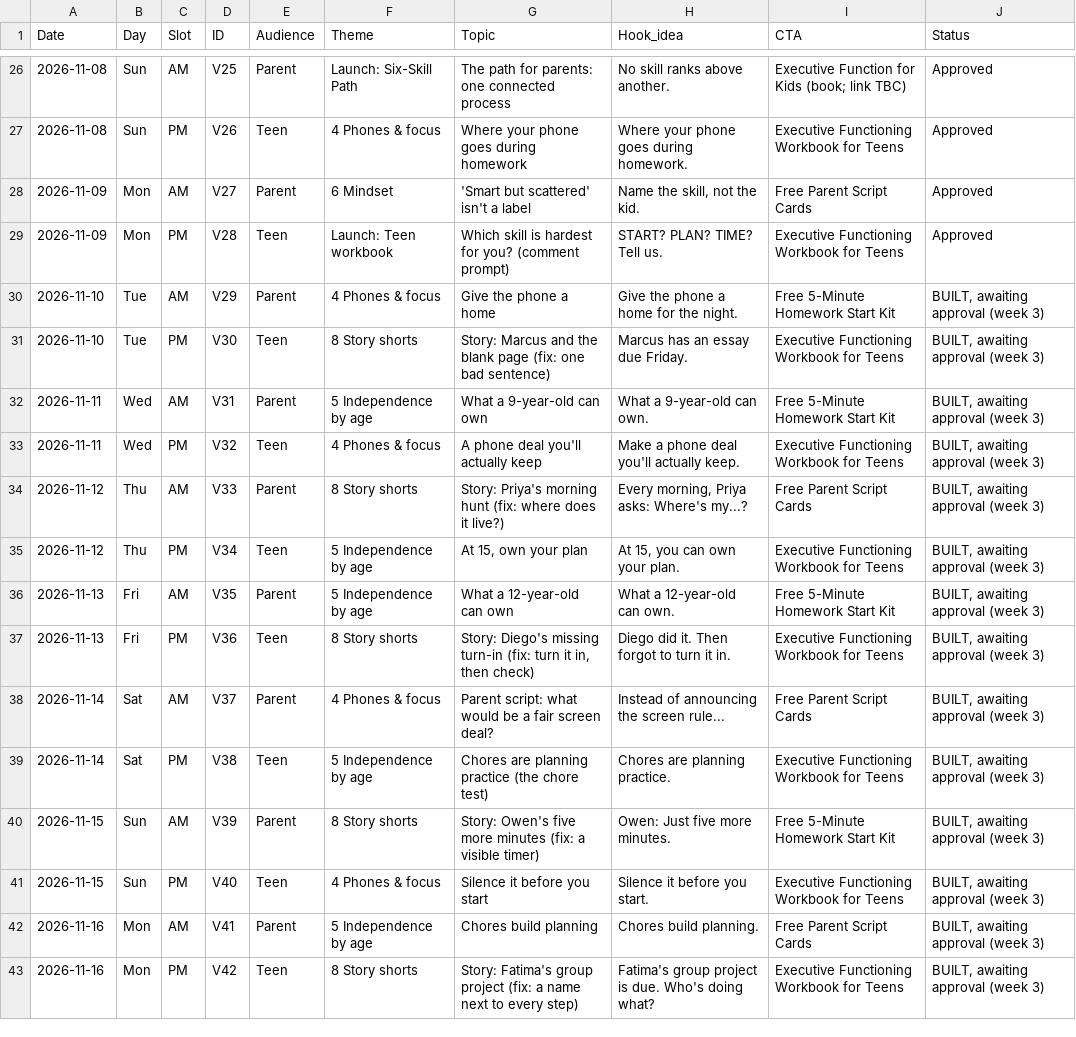
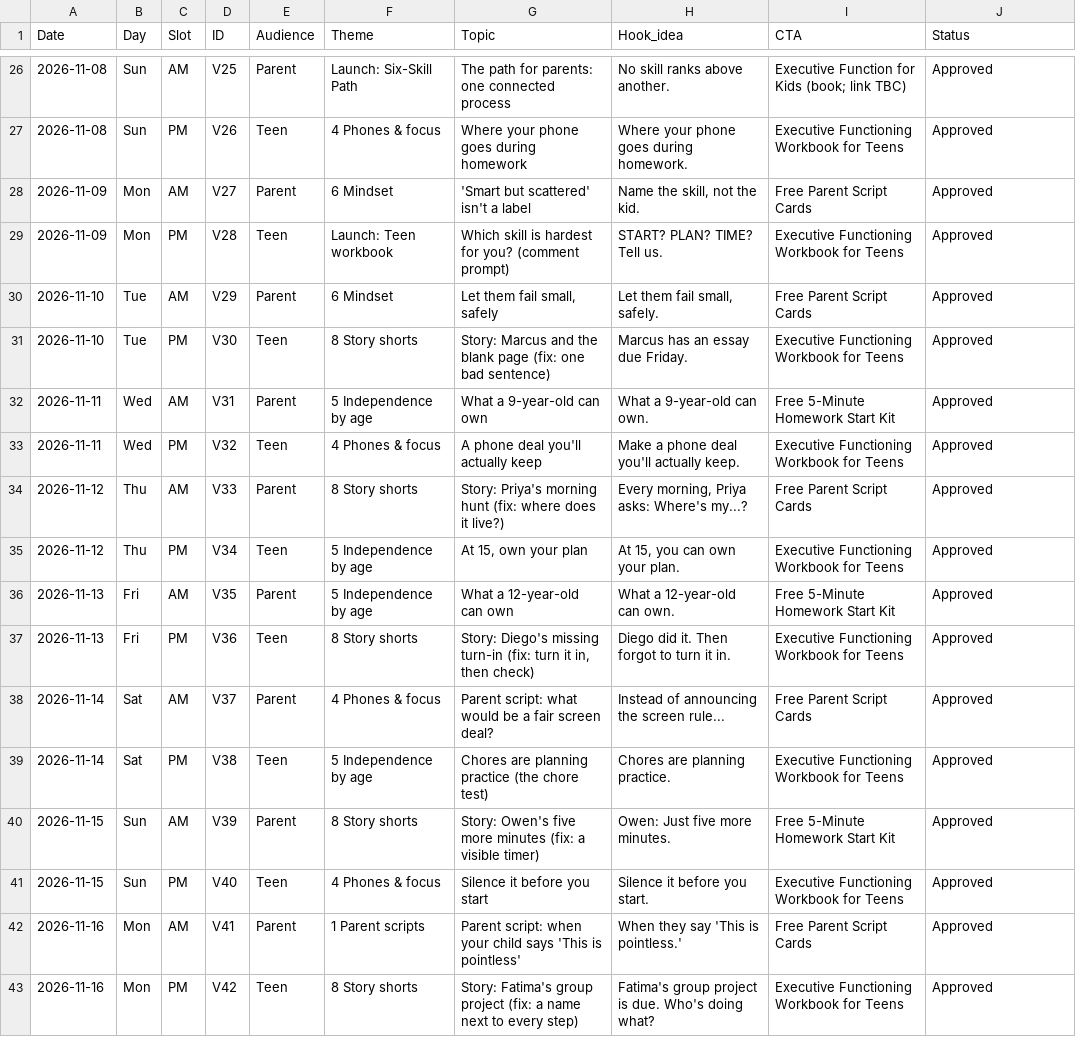
Before and after one commit to JuliaRedmond/julia-redmond-videos, a CSV file: calendar/content-calendar.csv, drawn as a sheet; only a part is shown, gaps mark what is left out.

```diff
--- a/calendar/content-calendar.csv
+++ b/calendar/content-calendar.csv
@@ -29,15 +29,15 @@ Date,Day,Slot,ID,Audience,Theme,Topic,Hook_idea,CTA,Status
 2026-11-09,Mon,PM,V28,Teen,Launch: Teen workbook,Which skill is hardest for you? (comment prompt),START? PLAN? TIME? Tell us.,Executive Functioning Workbook for Teens,Approved
-2026-11-10,Tue,AM,V29,Parent,4 Phones & focus,Give the phone a home,Give the phone a home for the night.,Free 5-Minute Homework Start Kit,"BUILT, awaiting approval (week 3)"
-2026-11-10,Tue,PM,V30,Teen,8 Story shorts,Story: Marcus and the blank page (fix: one bad sentence),Marcus has an essay due Friday.,Executive Functioning Workbook for Teens,"BUILT, awaiting approval (week 3)"
-2026-11-11,Wed,AM,V31,Parent,5 Independence by age,What a 9-year-old can own,What a 9-year-old can own.,Free 5-Minute Homework Start Kit,"BUILT, awaiting approval (week 3)"
-2026-11-11,Wed,PM,V32,Teen,4 Phones & focus,A phone deal you'll actually keep,Make a phone deal you'll actually keep.,Executive Functioning Workbook for Teens,"BUILT, awaiting approval (week 3)"
-2026-11-12,Thu,AM,V33,Parent,8 Story shorts,Story: Priya's morning hunt (fix: where does it live?),"Every morning, Priya asks: Where's my...?",Free Parent Script Cards,"BUILT, awaiting approval (week 3)"
-2026-11-12,Thu,PM,V34,Teen,5 Independence by age,"At 15, own your plan","At 15, you can own your plan.",Executive Functioning Workbook for Teens,"BUILT, awaiting approval (week 3)"
-2026-11-13,Fri,AM,V35,Parent,5 Independence by age,What a 12-year-old can own,What a 12-year-old can own.,Free 5-Minute Homework Start Kit,"BUILT, awaiting approval (week 3)"
-2026-11-13,Fri,PM,V36,Teen,8 Story shorts,"Story: Diego's missing turn-in (fix: turn it in, then check)",Diego did it. Then forgot to turn it in.,Executive Functioning Workbook for Teens,"BUILT, awaiting approval (week 3)"
-2026-11-14,Sat,AM,V37,Parent,4 Phones & focus,Parent script: what would be a fair screen deal?,Instead of announcing the screen rule...,Free Parent Script Cards,"BUILT, awaiting approval (week 3)"
-2026-11-14,Sat,PM,V38,Teen,5 Independence by age,Chores are planning practice (the chore test),Chores are planning practice.,Executive Functioning Workbook for Teens,"BUILT, awaiting approval (week 3)"
-2026-11-15,Sun,AM,V39,Parent,8 Story shorts,Story: Owen's five more minutes (fix: a visible timer),Owen: Just five more minutes.,Free 5-Minute Homework Start Kit,"BUILT, awaiting approval (week 3)"
-2026-11-15,Sun,PM,V40,Teen,4 Phones & focus,Silence it before you start,Silence it before you start.,Executive Functioning Workbook for Teens,"BUILT, awaiting approval (week 3)"
-2026-11-16,Mon,AM,V41,Parent,5 Independence by age,Chores build planning,Chores build planning.,Free Parent Script Cards,"BUILT, awaiting approval (week 3)"
-2026-11-16,Mon,PM,V42,Teen,8 Story shorts,Story: Fatima's group project (fix: a name next to every step),Fatima's group project is due. Who's doing what?,Executive Functioning Workbook for Teens,"BUILT, awaiting approval (week 3)"
+2026-11-10,Tue,AM,V29,Parent,6 Mindset,"Let them fail small, safely","Let them fail small, safely.",Free Parent Script Cards,Approved
+2026-11-10,Tue,PM,V30,Teen,8 Story shorts,Story: Marcus and the blank page (fix: one bad sentence),Marcus has an essay due Friday.,Executive Functioning Workbook for Teens,Approved
+2026-11-11,Wed,AM,V31,Parent,5 Independence by age,What a 9-year-old can own,What a 9-year-old can own.,Free 5-Minute Homework Start Kit,Approved
+2026-11-11,Wed,PM,V32,Teen,4 Phones & focus,A phone deal you'll actually keep,Make a phone deal you'll actually keep.,Executive Functioning Workbook for Teens,Approved
+2026-11-12,Thu,AM,V33,Parent,8 Story shorts,Story: Priya's morning hunt (fix: where does it live?),"Every morning, Priya asks: Where's my...?",Free Parent Script Cards,Approved
+2026-11-12,Thu,PM,V34,Teen,5 Independence by age,"At 15, own your plan","At 15, you can own your plan.",Executive Functioning Workbook for Teens,Approved
+2026-11-13,Fri,AM,V35,Parent,5 Independence by age,What a 12-year-old can own,What a 12-year-old can own.,Free 5-Minute Homework Start Kit,Approved
+2026-11-13,Fri,PM,V36,Teen,8 Story shorts,"Story: Diego's missing turn-in (fix: turn it in, then check)",Diego did it. Then forgot to turn it in.,Executive Functioning Workbook for Teens,Approved
+2026-11-14,Sat,AM,V37,Parent,4 Phones & focus,Parent script: what would be a fair screen deal?,Instead of announcing the screen rule...,Free Parent Script Cards,Approved
+2026-11-14,Sat,PM,V38,Teen,5 Independence by age,Chores are planning practice (the chore test),Chores are planning practice.,Executive Functioning Workbook for Teens,Approved
+2026-11-15,Sun,AM,V39,Parent,8 Story shorts,Story: Owen's five more minutes (fix: a visible timer),Owen: Just five more minutes.,Free 5-Minute Homework Start Kit,Approved
+2026-11-15,Sun,PM,V40,Teen,4 Phones & focus,Silence it before you start,Silence it before you start.,Executive Functioning Workbook for Teens,Approved
+2026-11-16,Mon,AM,V41,Parent,1 Parent scripts,Parent script: when your child says 'This is pointless',When they say 'This is pointless.',Free Parent Script Cards,Approved
+2026-11-16,Mon,PM,V42,Teen,8 Story shorts,Story: Fatima's group project (fix: a name next to every step),Fatima's group project is due. Who's doing what?,Executive Functioning Workbook for Teens,Approved
```
Also changed, not shown: 15 other files.
